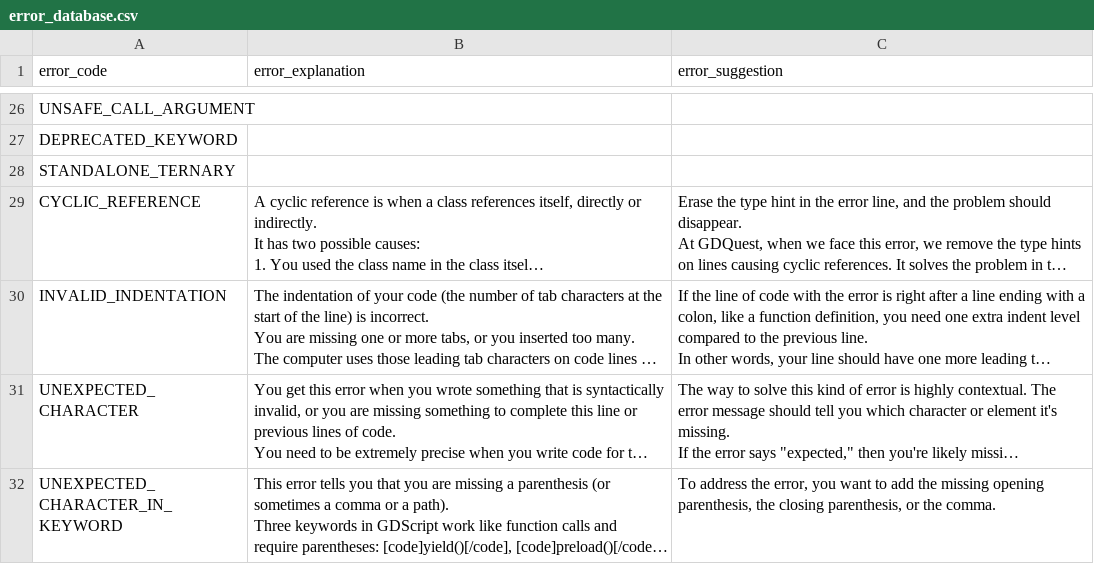
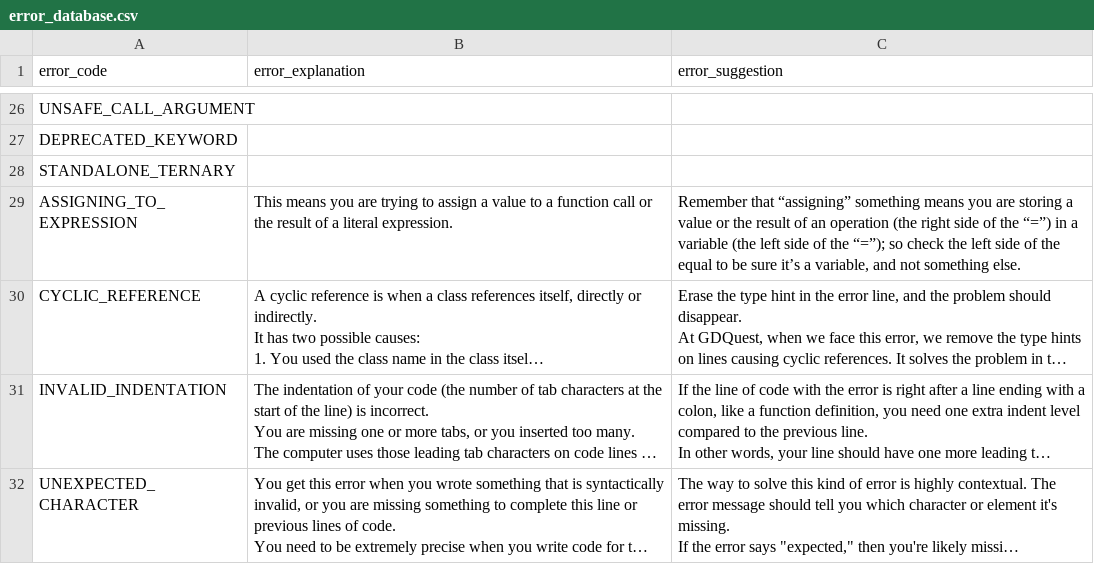
Before and after one commit to GDQuest/learn-gdscript, a CSV file: script_checking/error_database.csv, drawn as a sheet; only a part is shown, gaps mark what is left out; the shorter side is filled out with more unchanged rows; long unchanged cells end in …; the diff names each change by its address in the sheet, - before the commit and + after, or states it on an @@ line.

```diff
--- a/script_checking/error_database.csv
+++ b/script_checking/error_database.csv
+row 29: ASSIGNING_TO_EXPRESSION | This means you are trying to assign a value to a function call or the result of a literal expression. | Remember that “assigning” something means you are storing a value or the result of an operation (the right side of the “=”) in a variable (the left side of the “=”); so check the left side of the equal to be sure it’s a variable, and not something else.
```
Also changed, not shown: 1 other file.
